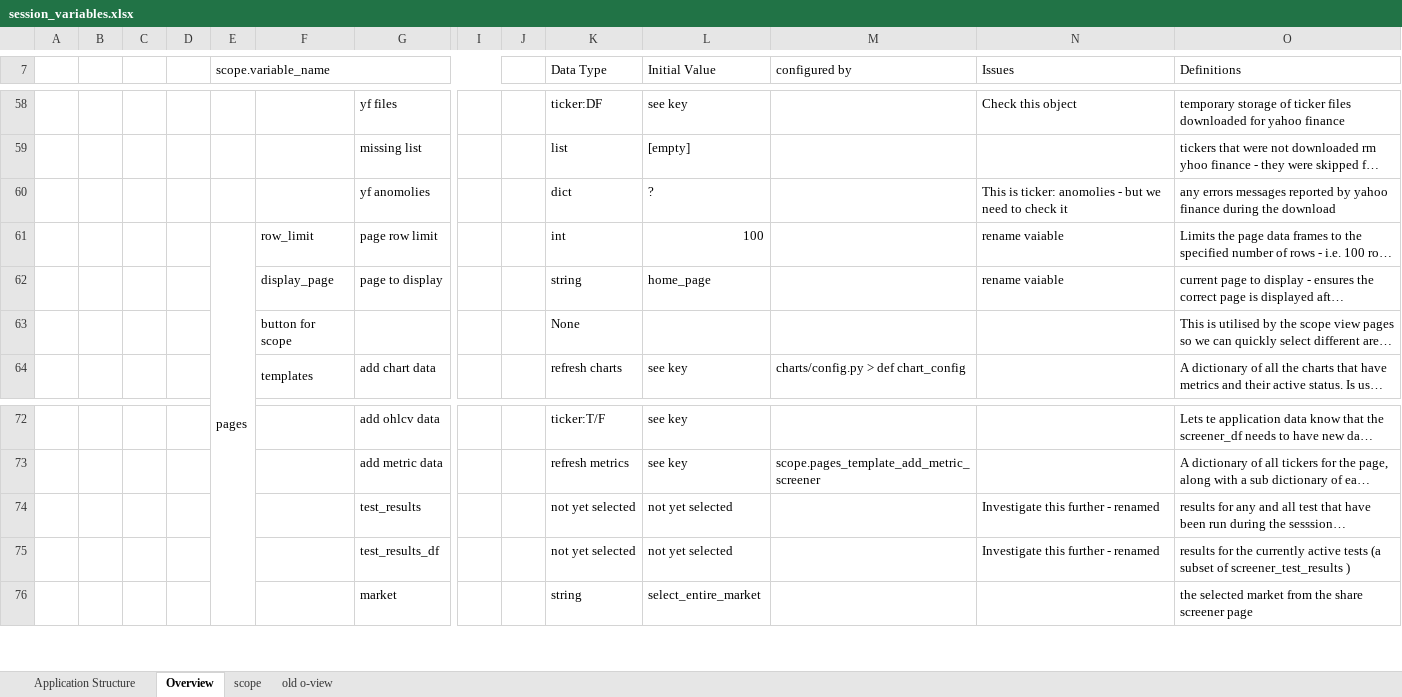
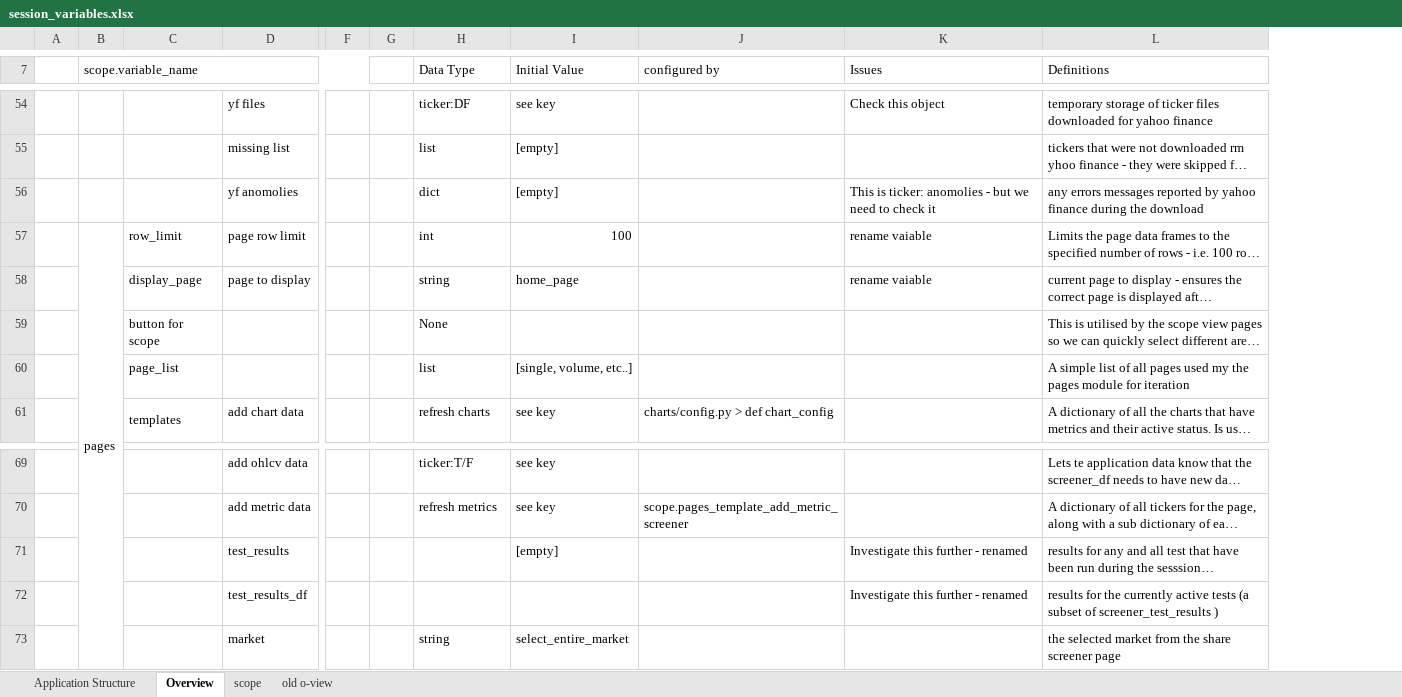
Before and after one commit to RobHay67/share_screener, an Excel workbook: docs/session_variables.xlsx, sheet Overview, drawn as a sheet; only a part is shown, gaps mark what is left out; long unchanged cells end in …; values as stored, in another font and other column widths than the file's, no cell formats; removed rows and columns are numbered as before the commit, all else as after; rows hold the shown columns only; the diff covers the shown part only; the diff names each change by its address in the sheet, - before the commit and + after, or states it on an @@ line.

Commit message:
refactor the screen_df and the chart_df into a single page[df] object which significantly simpliefies the codebase

```diff
--- a/docs/session_variables.xlsx (sheet Overview)
+++ b/docs/session_variables.xlsx (sheet Overview)
-column B, empty
-column C, empty
-column D, empty
-I56 (Initial Value): ?
+I56 (Initial Value): [empty]
+row 60:  |  | page_list |  |  |  | list | [single, volume, etc..] |  |  | A simple list of all pages used my the pages module for iteration
-H71:H72 (Data Type): not yet selected
+H71:H72 (Data Type): (empty)
-I71 (Initial Value): not yet selected
+I71 (Initial Value): [empty]
-I72 (Initial Value): not yet selected
+I72 (Initial Value): (empty)
```
Also changed, not shown: 1 added row, 5 removed rows, 18 edited cells and merged cells elsewhere in this sheet, sheet Application Structure, cell formats, 12 other files.
